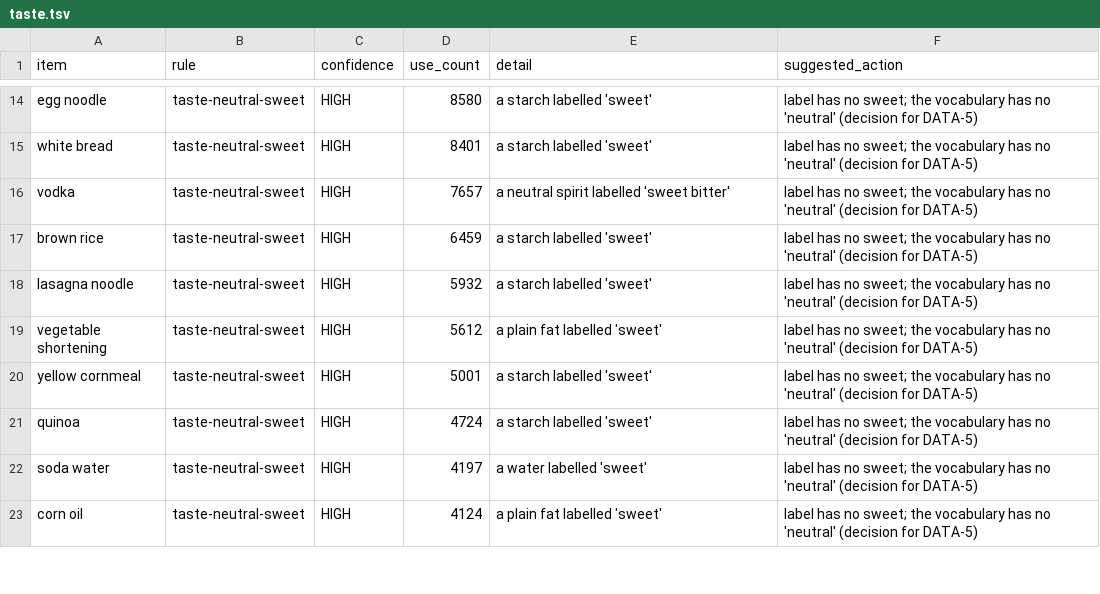
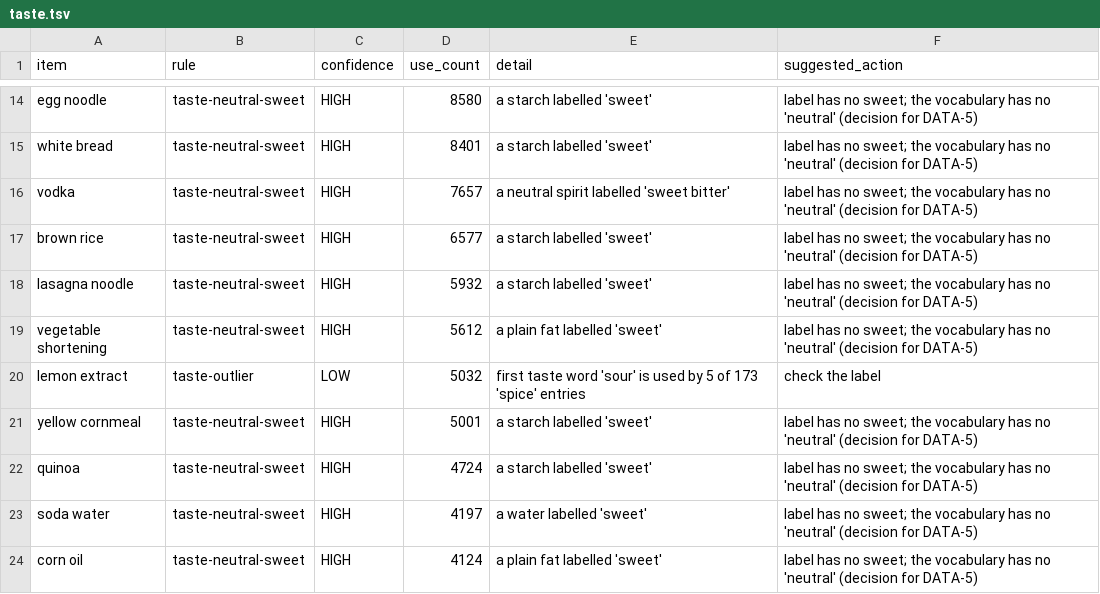
Before and after one commit to dscherm/flavor-network, a TSV file: data/review/taste.tsv, drawn as a sheet; only a part is shown, gaps mark what is left out; the diff covers the shown part only.

```diff
--- a/data/review/taste.tsv
+++ b/data/review/taste.tsv
@@ -16,5 +16,6 @@ white bread	taste-neutral-sweet	HIGH	8401	a starch labelled 'sweet'	label has no
 vodka	taste-neutral-sweet	HIGH	7657	a neutral spirit labelled 'sweet bitter'	label has no sweet; the vocabulary has no 'neutral' (decision for DATA-5)
-brown rice	taste-neutral-sweet	HIGH	6459	a starch labelled 'sweet'	label has no sweet; the vocabulary has no 'neutral' (decision for DATA-5)
+brown rice	taste-neutral-sweet	HIGH	6577	a starch labelled 'sweet'	label has no sweet; the vocabulary has no 'neutral' (decision for DATA-5)
 lasagna noodle	taste-neutral-sweet	HIGH	5932	a starch labelled 'sweet'	label has no sweet; the vocabulary has no 'neutral' (decision for DATA-5)
 vegetable shortening	taste-neutral-sweet	HIGH	5612	a plain fat labelled 'sweet'	label has no sweet; the vocabulary has no 'neutral' (decision for DATA-5)
+lemon extract	taste-outlier	LOW	5032	first taste word 'sour' is used by 5 of 173 'spice' entries	check the label
 yellow cornmeal	taste-neutral-sweet	HIGH	5001	a starch labelled 'sweet'	label has no sweet; the vocabulary has no 'neutral' (decision for DATA-5)
```
Also changed, not shown: 3 added rows, 4 removed rows and 4 edited cells elsewhere in this file, 32 other files.
